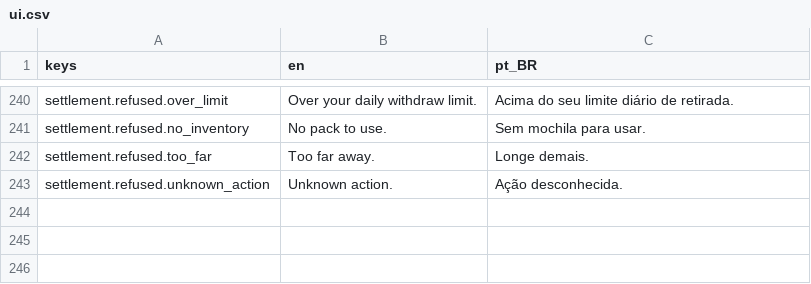
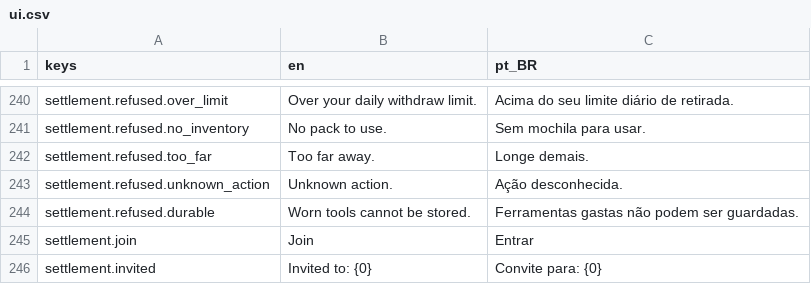
Before and after one commit to Tubaleviao/project-nihon, a CSV file: locale/ui.csv, drawn as a sheet; only a part is shown, gaps mark what is left out; the diff names each change by its address in the sheet, - before the commit and + after, or states it on an @@ line.

```diff
--- a/locale/ui.csv
+++ b/locale/ui.csv
+row 244: settlement.refused.durable | Worn tools cannot be stored. | Ferramentas gastas não podem ser guardadas.
+row 245: settlement.join | Join | Entrar
+row 246: settlement.invited | Invited to: {0} | Convite para: {0}
```
Also changed, not shown: 5 other files.
